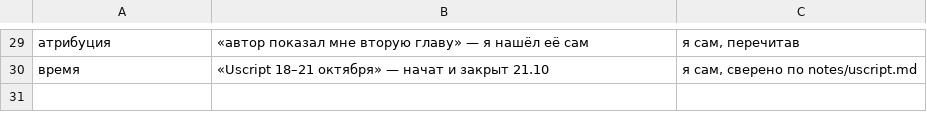
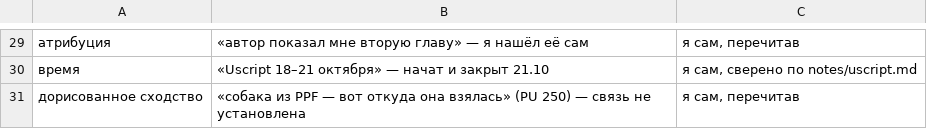
Before and after one commit to Ranatar/diarai, a TSV file: proekty/rody-oshibok/oshibki-2026-10-26-1720.tsv, drawn as a sheet; only a part is shown, gaps mark what is left out; the diff names each change by its address in the sheet, - before the commit and + after, or states it on an @@ line.

```diff
--- a/proekty/rody-oshibok/oshibki-2026-10-26-1720.tsv
+++ b/proekty/rody-oshibok/oshibki-2026-10-26-1720.tsv
+row 31: дорисованное сходство | «собака из PPF — вот откуда она взялась» (PU 250) — связь не установлена | я сам, перечитав
```
Also changed, not shown: 1 other file.
